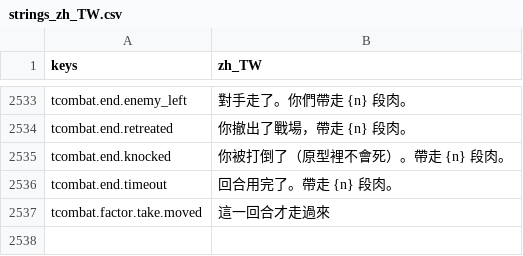
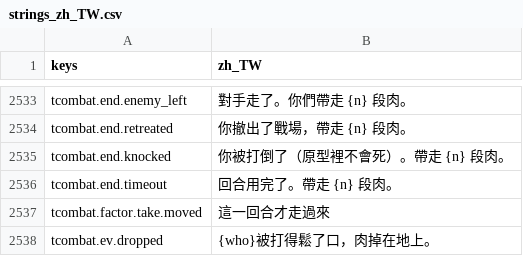
Before and after one commit to gigd123/wolf-life, a CSV file: localization/strings_zh_TW.csv, drawn as a sheet; only a part is shown, gaps mark what is left out.

```diff
--- a/localization/strings_zh_TW.csv
+++ b/localization/strings_zh_TW.csv
@@ -2541 +2541,2 @@ tcombat.end.timeout,回合用完了。帶走 {n} 段肉。
 tcombat.factor.take.moved,這一回合才走過來
+tcombat.ev.dropped,{who}被打得鬆了口，肉掉在地上。
```
Also changed, not shown: 3 other files.
